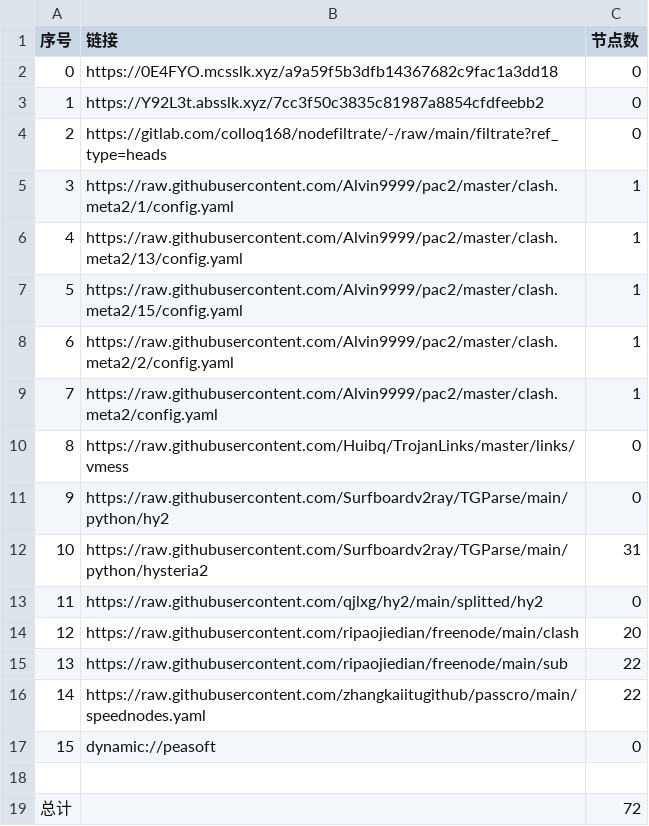
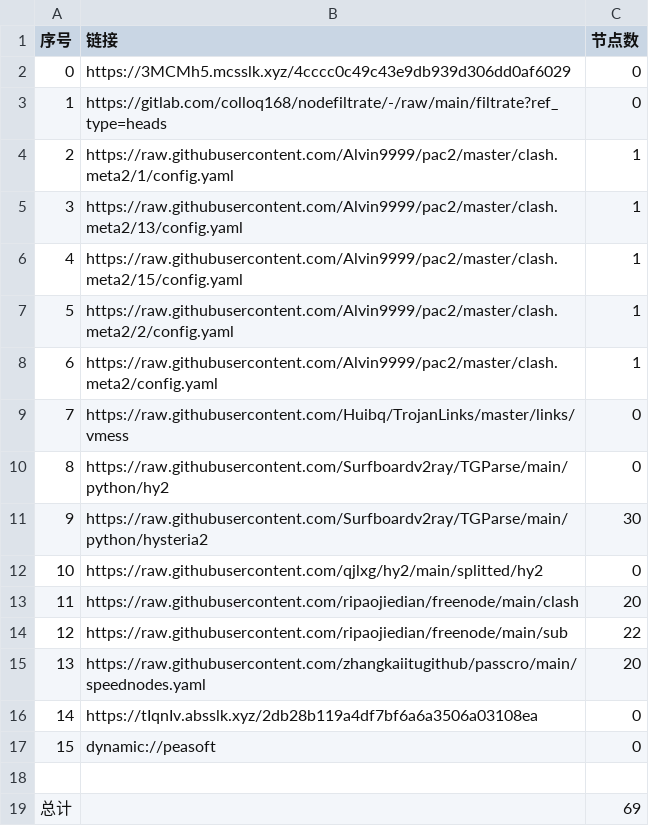
Before and after one commit to nowts71/NoMoreWalls, a CSV file: list_result.csv, drawn as a sheet; removed rows and columns are numbered as before the commit, all else as after; the diff names each change by its address in the sheet, - before the commit and + after, or states it on an @@ line.

```diff
--- a/list_result.csv
+++ b/list_result.csv
-B2 (链接): https://0E4FYO.mcsslk.xyz/a9a59f5b3dfb14367682c9fac1a3dd18
+B2 (链接): https://3MCMh5.mcsslk.xyz/4cccc0c49c43e9db939d306dd0af6029
-row 3: 1 | https://Y92L3t.absslk.xyz/7cc3f50c3835c81987a8854cfdfeebb2 | 0
@@ column A (序号) renumbered between rows 3 and 15 @@
-C11 (节点数): 31
+C11 (节点数): 30
-C15 (节点数): 22
+C15 (节点数): 20
+row 16: 14 | https://tIqnIv.absslk.xyz/2db28b119a4df7bf6a6a3506a03108ea | 0
-C19 (节点数): 72
+C19 (节点数): 69
```
Also changed, not shown: 21 other files.
